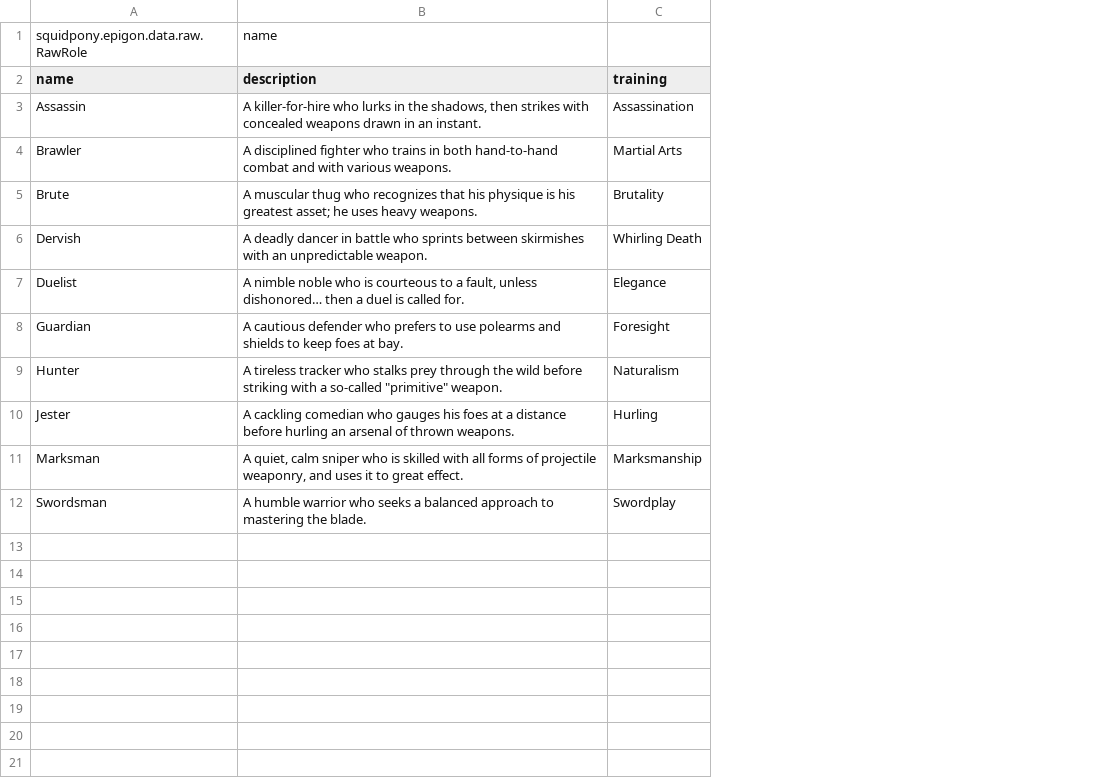
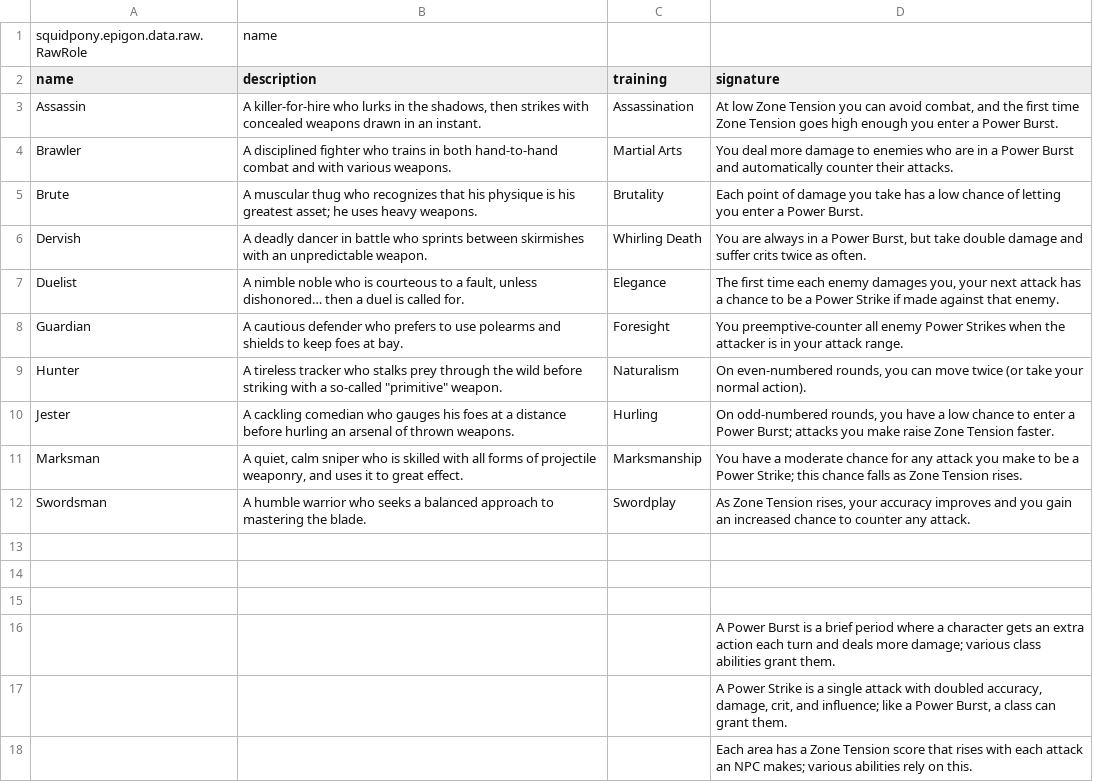
Before and after one commit to yellowstonegames/Epigon, a CSV file: TabLab Combat Data/RawRole.csv, drawn as a sheet; the diff names each change by its address in the sheet, - before the commit and + after, or states it on an @@ line.

Commit message:
A little work on possible Role stuff (feedback?)
These CSV files can be opened as plain text, but also as tab-separated
files in Excel or (Open/LibreOffice) Calc, as long as the cell delimiter
is tab and the text delimiter is empty. I'm curious if these Role ideas
sound OK; there's some mechanics explanation below.

```diff
--- a/TabLab Combat Data/RawRole.csv
+++ b/TabLab Combat Data/RawRole.csv
+column D (signature), rows 3-12: At low Zone Tension you can avoid combat, and the first time Zone Tension goes high enough you enter a Power Burst. | You deal more damage to enemies who are in a Power Burst and automatically counter their attacks. | Each point of damage you take has a low chance of letting you enter a Power Burst. | You are always in a Power Burst, but take double damage and suffer crits twice as often. | The first time each enemy damages you, your next attack has a chance to be a Power Strike if made against that enemy. | You preemptive-counter all enemy Power Strikes when the attacker is in your attack range. | On even-numbered rounds, you can move twice (or take your normal action). | On odd-numbered rounds, you have a low chance to enter a Power Burst; attacks you make raise Zone Tension faster. | You have a moderate chance for any attack you make to be a Power Strike; this chance falls as Zone Tension rises. | As Zone Tension rises, your accuracy improves and you gain an increased chance to counter any attack.
+row 13: (empty)
+row 14: (empty)
+row 15: (empty)
+row 16:  |  |  | A Power Burst is a brief period where a character gets an extra action each turn and deals more damage; various class abilities grant them.
+row 17:  |  |  | A Power Strike is a single attack with doubled accuracy, damage, crit, and influence; like a Power Burst, a class can grant them.
+row 18:  |  |  | Each area has a Zone Tension score that rises with each attack an NPC makes; various abilities rely on this.
```
